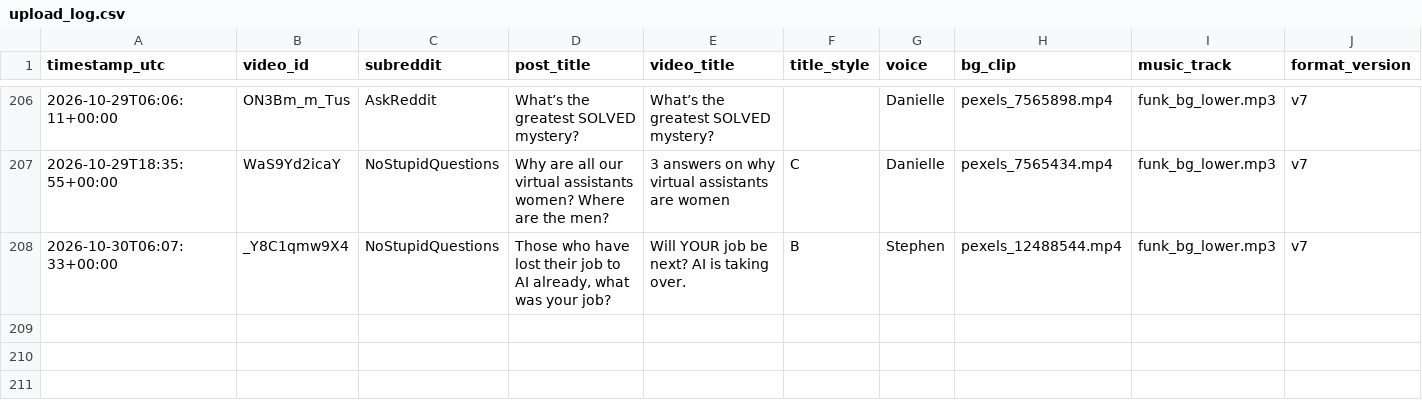
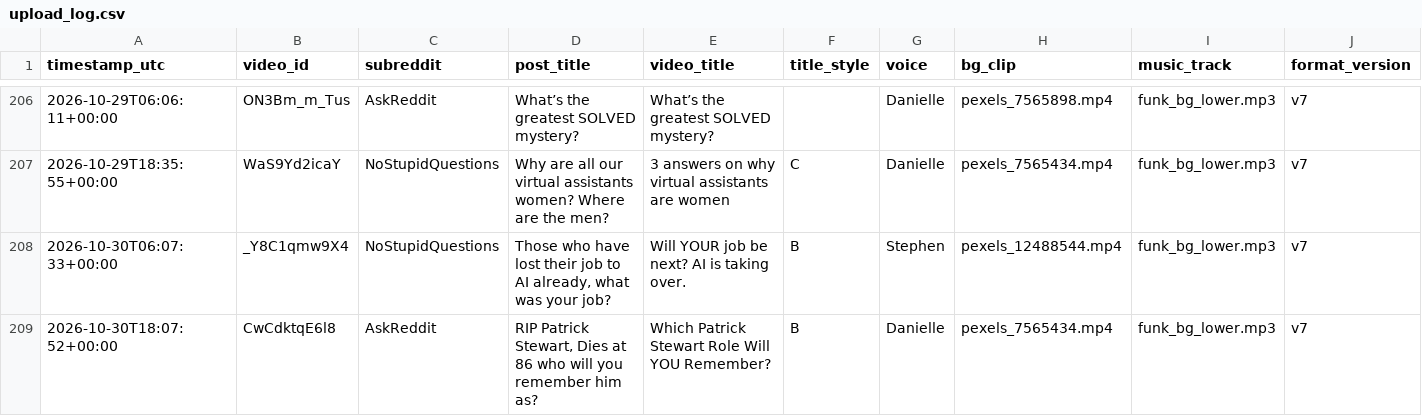
Before and after one commit to kaigg96/reddit-daily, a CSV file: upload_log.csv, drawn as a sheet; only a part is shown, gaps mark what is left out; rows hold the shown columns only; the diff names each change by its address in the sheet, - before the commit and + after, or states it on an @@ line.

```diff
--- a/upload_log.csv
+++ b/upload_log.csv
+row 209: 2026-10-30T18:07:52+00:00 | CwCdktqE6l8 | AskReddit | RIP Patrick Stewart, Dies at 86 who will you remember him as? | Which Patrick Stewart Role Will YOU Remember? | B | Danielle | pexels_7565434.mp4 | funk_bg_lower.mp3 | v7
```
Also changed, not shown: 1 other file.
